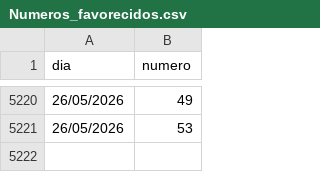
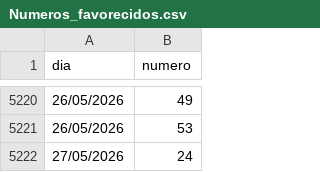
Before and after one commit to carguello1275-vc/numbers-tiempos, a CSV file: Numeros_favorecidos.csv, drawn as a sheet; only a part is shown, gaps mark what is left out; the diff names each change by its address in the sheet, - before the commit and + after, or states it on an @@ line.

Commit message:
auto update csv

```diff
--- a/Numeros_favorecidos.csv
+++ b/Numeros_favorecidos.csv
+row 5222: 27/05/2026 | 24
```
